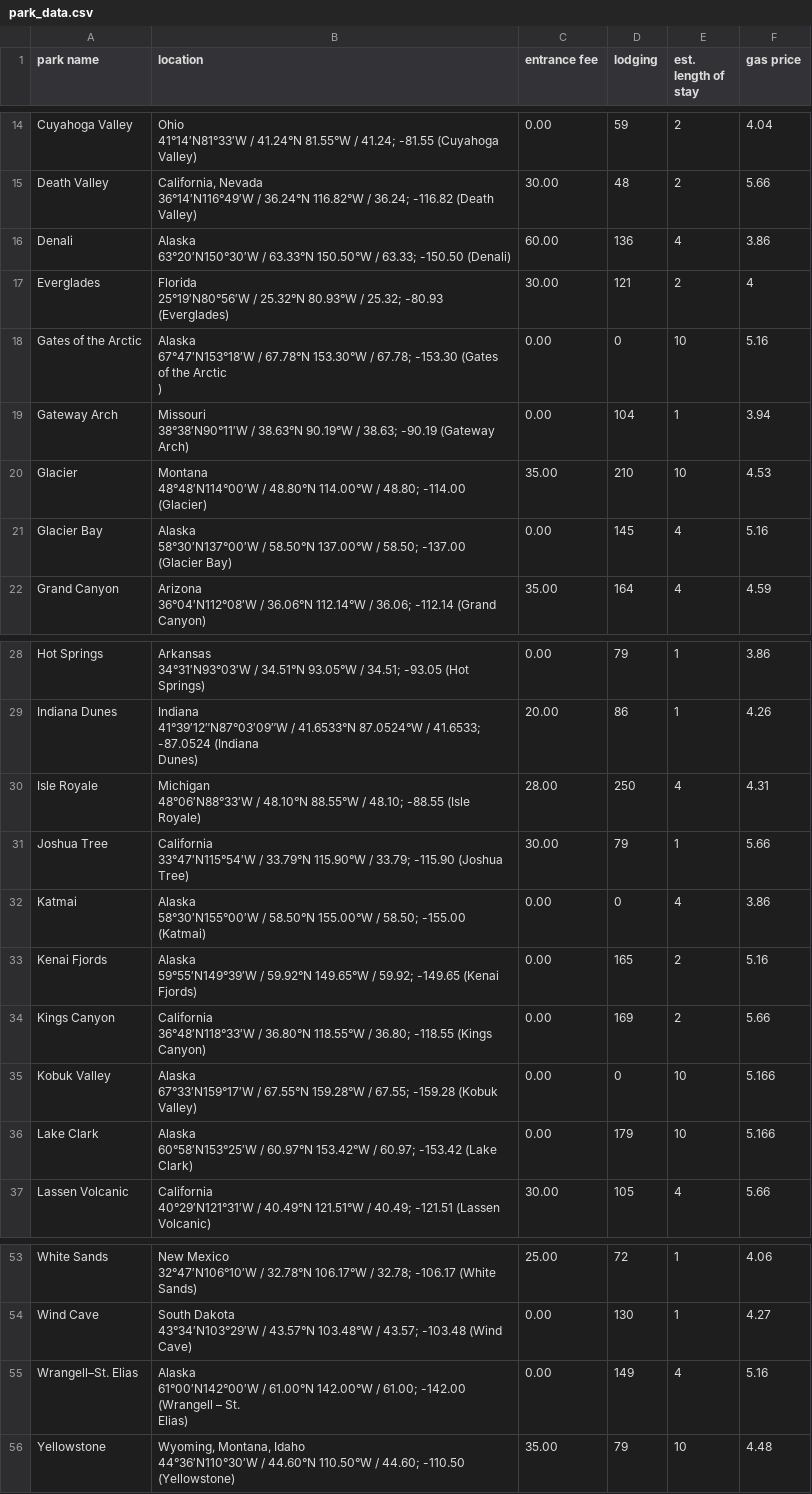
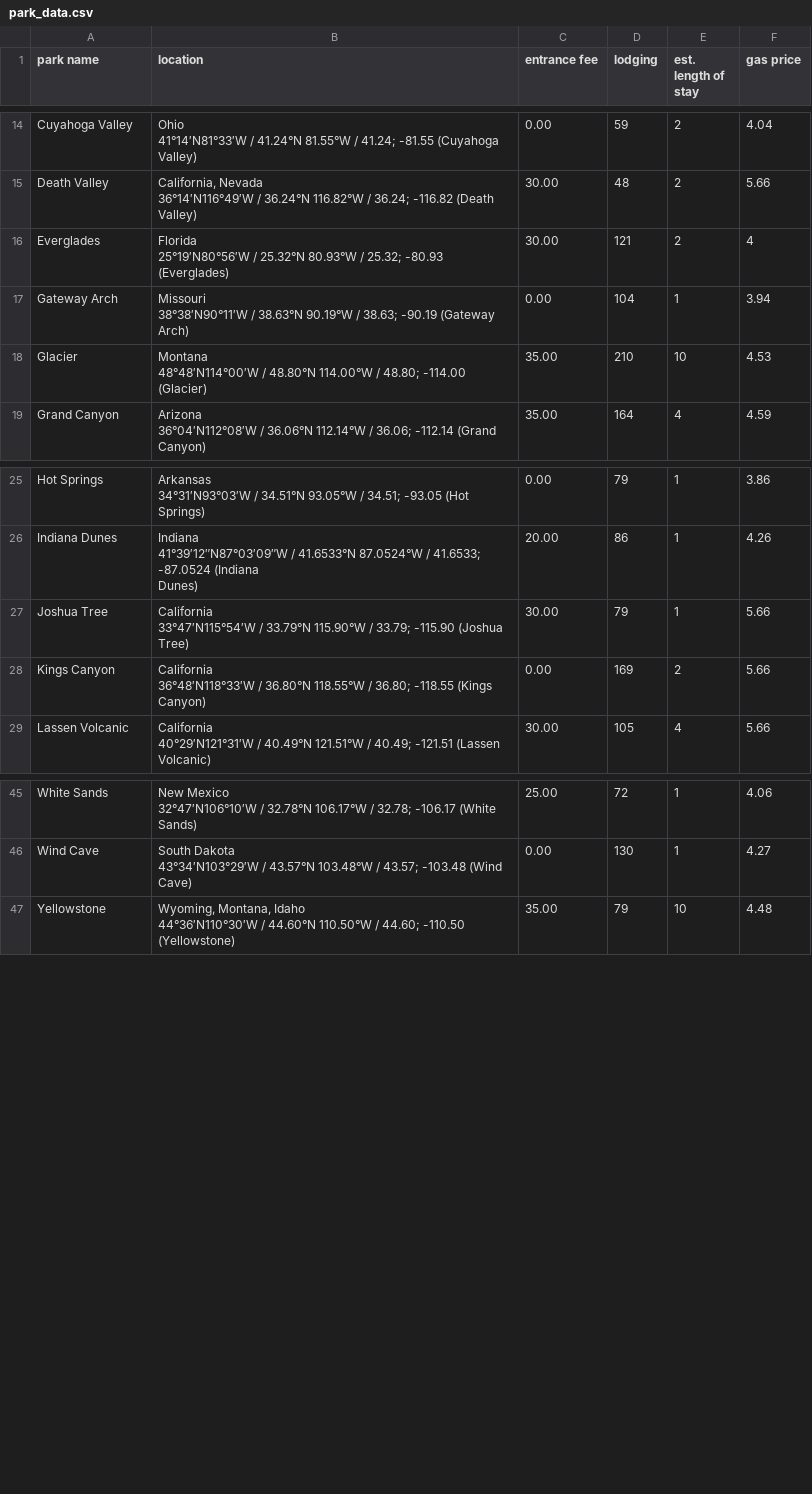
Before and after one commit to nandanv2702/isye-524-project-julia, a CSV file: park_data.csv, drawn as a sheet; only a part is shown, gaps mark what is left out; ↵ is a line break in a cell; the diff names each change by its address in the sheet, - before the commit and + after, or states it on an @@ line.

Commit message:
correct parks

```diff
--- a/park_data.csv
+++ b/park_data.csv
-row 16: Denali | Alaska ↵ 63°20′N150°30′W / 63.33°N 150.50°W / 63.33; -150.50 (Denali) | 60.00 | 136 | 4 | 3.86
-row 18: Gates of the Arctic | Alaska ↵ 67°47′N153°18′W / 67.78°N 153.30°W / 67.78; -153.30 (Gates of the Arctic ↵ ) | 0.00 | 0 | 10 | 5.16
-row 21: Glacier Bay | Alaska ↵ 58°30′N137°00′W / 58.50°N 137.00°W / 58.50; -137.00 (Glacier Bay) | 0.00 | 145 | 4 | 5.16
-row 30: Isle Royale | Michigan ↵ 48°06′N88°33′W / 48.10°N 88.55°W / 48.10; -88.55 (Isle Royale) | 28.00 | 250 | 4 | 4.31
-row 32: Katmai | Alaska ↵ 58°30′N155°00′W / 58.50°N 155.00°W / 58.50; -155.00 (Katmai) | 0.00 | 0 | 4 | 3.86
-row 33: Kenai Fjords | Alaska ↵ 59°55′N149°39′W / 59.92°N 149.65°W / 59.92; -149.65 (Kenai Fjords) | 0.00 | 165 | 2 | 5.16
-row 35: Kobuk Valley | Alaska ↵ 67°33′N159°17′W / 67.55°N 159.28°W / 67.55; -159.28 (Kobuk Valley) | 0.00 | 0 | 10 | 5.166
-row 36: Lake Clark | Alaska ↵ 60°58′N153°25′W / 60.97°N 153.42°W / 60.97; -153.42 (Lake Clark) | 0.00 | 179 | 10 | 5.166
-row 55: Wrangell–St. Elias | Alaska ↵ 61°00′N142°00′W / 61.00°N 142.00°W / 61.00; -142.00 (Wrangell – St. ↵ Elias) | 0.00 | 149 | 4 | 5.16
```
